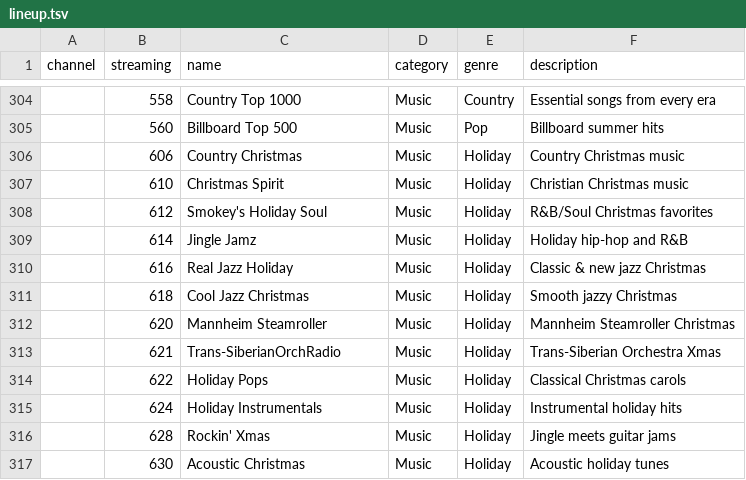
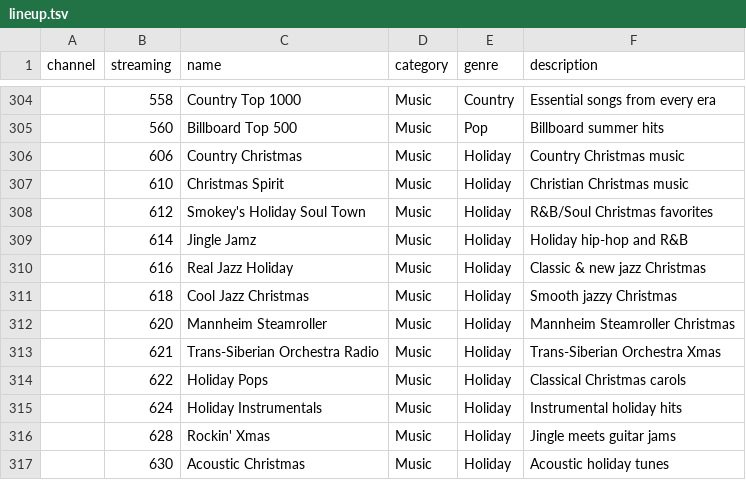
Before and after one commit to scttcper/xm-channel-scrape, a TSV file: lineup.tsv, drawn as a sheet; only a part is shown, gaps mark what is left out.

```diff
--- a/lineup.tsv
+++ b/lineup.tsv
@@ -307,3 +307,3 @@ channel	streaming	name	category	genre	description
 	610	Christmas Spirit	Music	Holiday	Christian Christmas music
-	612	Smokey's Holiday Soul	Music	Holiday	R&B/Soul Christmas favorites
+	612	Smokey's Holiday Soul Town	Music	Holiday	R&B/Soul Christmas favorites
 	614	Jingle Jamz	Music	Holiday	Holiday hip-hop and R&B
@@ -312,3 +312,3 @@ channel	streaming	name	category	genre	description
 	620	Mannheim Steamroller	Music	Holiday	Mannheim Steamroller Christmas
-	621	Trans-SiberianOrchRadio	Music	Holiday	Trans-Siberian Orchestra Xmas
+	621	Trans-Siberian Orchestra Radio	Music	Holiday	Trans-Siberian Orchestra Xmas
 	622	Holiday Pops	Music	Holiday	Classical Christmas carols
```
Also changed, not shown: 2 other files.
